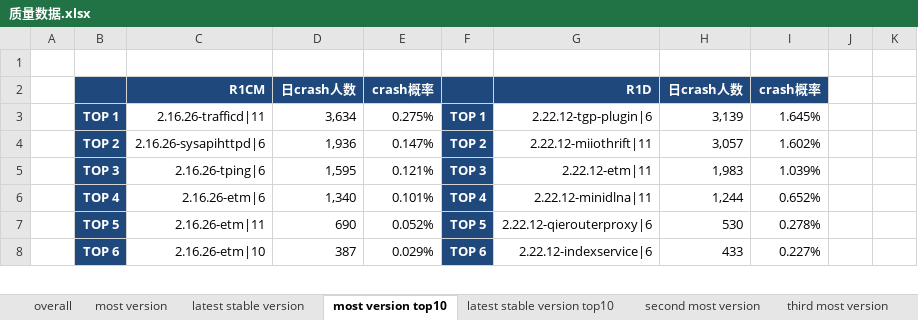
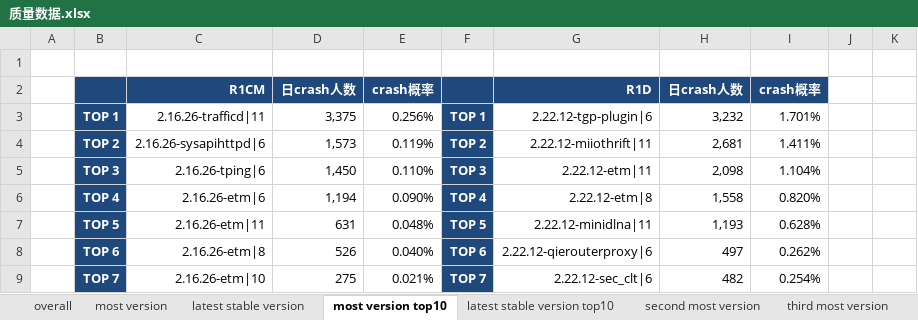
Before and after one commit to jacardl/nutty, an Excel workbook: 质量数据.xlsx, sheet most version top10, drawn as a sheet; only a part is shown; values as stored, in another font and other column widths than the file's, no borders; addresses are those after the commit; the diff covers the shown part only; the diff names each change by its address in the sheet, - before the commit and + after, or states it on an @@ line.

```diff
--- a/质量数据.xlsx (sheet most version top10)
+++ b/质量数据.xlsx (sheet most version top10)
-D3: 3,634
+D3: 3,375
-E3: 0.275%
+E3: 0.256%
-H3: 3,139
+H3: 3,232
-I3: 1.645%
+I3: 1.701%
-D4: 1,936
+D4: 1,573
-E4: 0.147%
+E4: 0.119%
-H4: 3,057
+H4: 2,681
-I4: 1.602%
+I4: 1.411%
-D5: 1,595
+D5: 1,450
-E5: 0.121%
+E5: 0.110%
-H5: 1,983
+H5: 2,098
-I5: 1.039%
+I5: 1.104%
-D6: 1,340
+D6: 1,194
-E6: 0.101%
+E6: 0.090%
-G6: 2.22.12-minidlna|11
+G6: 2.22.12-etm|8
-H6: 1,244
+H6: 1,558
-I6: 0.652%
+I6: 0.820%
-D7: 690
+D7: 631
-E7: 0.052%
+E7: 0.048%
-G7: 2.22.12-qierouterproxy|6
+G7: 2.22.12-minidlna|11
-H7: 530
+H7: 1,193
-I7: 0.278%
+I7: 0.628%
+row 8:  | TOP 6 | 2.16.26-etm|8 | 526 | 0.040% | TOP 6 | 2.22.12-qierouterproxy|6 | 497 | 0.262%
-B9: TOP 6
+B9: TOP 7
-D9: 387
+D9: 275
-E9: 0.029%
+E9: 0.021%
-F9: TOP 6
+F9: TOP 7
-G9: 2.22.12-indexservice|6
+G9: 2.22.12-sec_clt|6
-H9: 433
+H9: 482
-I9: 0.227%
+I9: 0.254%
```
Also changed, not shown: 7 added rows, 8 removed rows and 120 edited cells elsewhere in this sheet, sheet latest stable version top10, sheet overall, sheet most version, sheet latest stable version, formulas that keep their value, charts or pictures, 3 other files.
